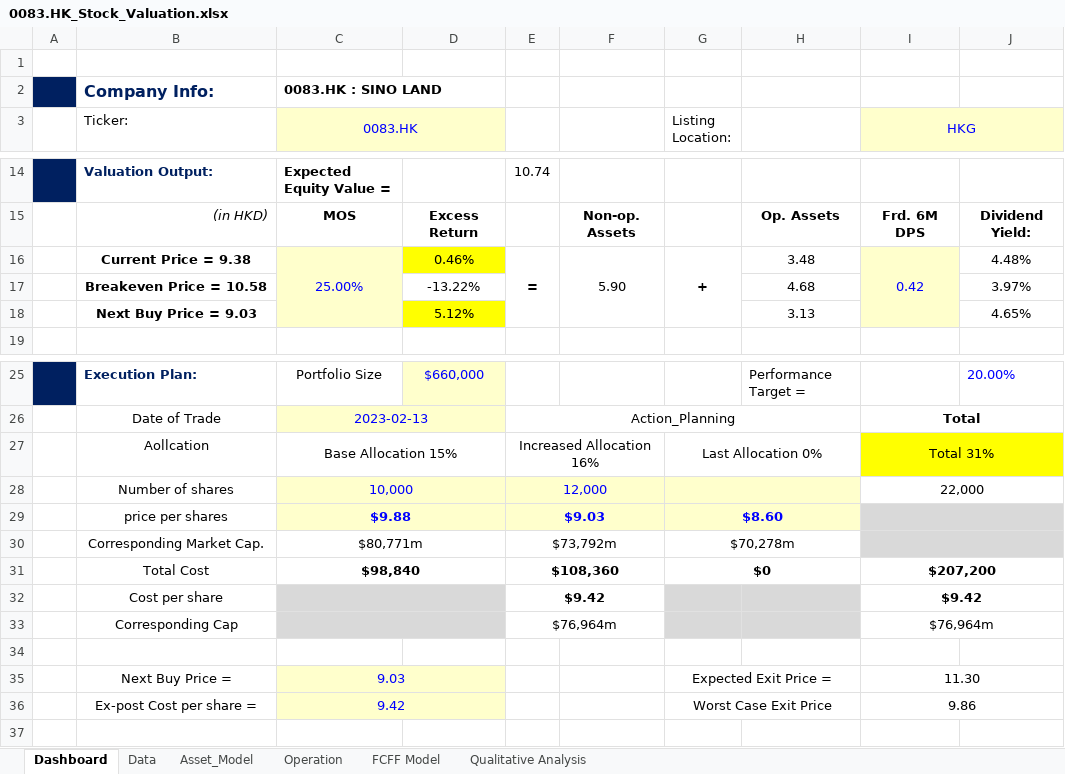
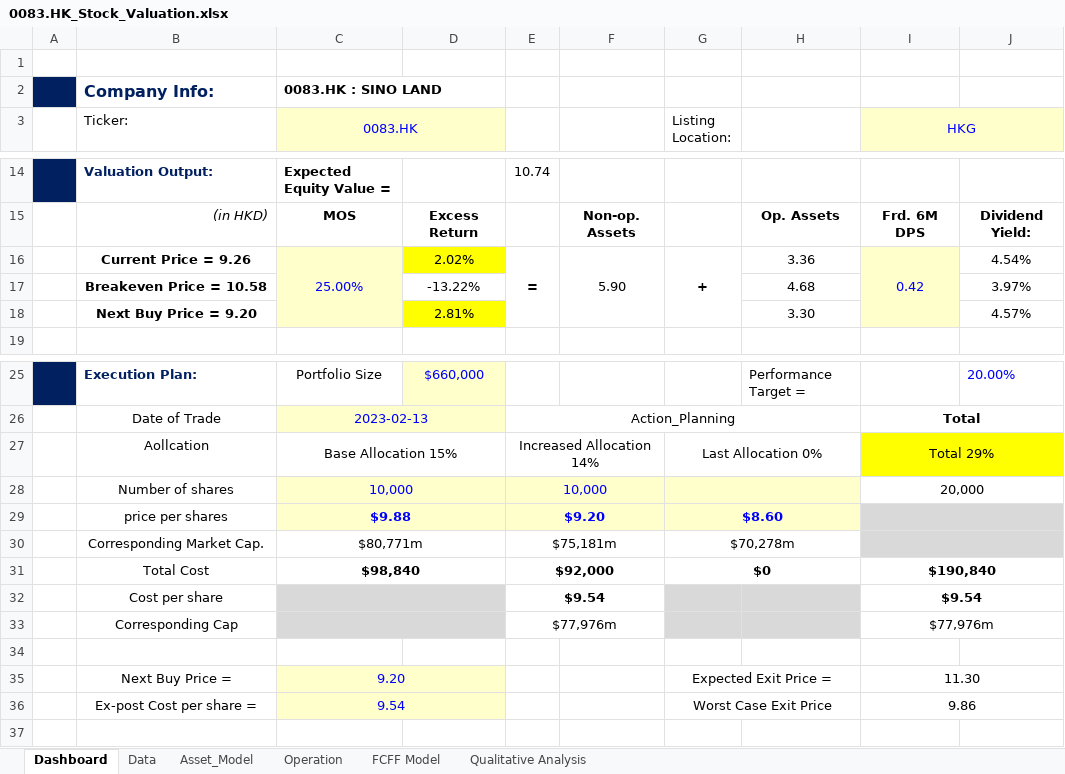
Before and after one commit to JerryChenz/Invest_Proc_v2, an Excel workbook: financial_models/Opportunities/0083.HK_Stock_Valuation.xlsx, sheet Dashboard, drawn as a sheet; only a part is shown, gaps mark what is left out; values as stored, in another font and other column widths than the file's, no borders; conditional formats not drawn; removed rows and columns are numbered as before the commit, all else as after; the diff covers the shown part only; the diff names each change by its address in the sheet, - before the commit and + after, or states it on an @@ line.

```diff
--- a/financial_models/Opportunities/0083.HK_Stock_Valuation.xlsx (sheet Dashboard)
+++ b/financial_models/Opportunities/0083.HK_Stock_Valuation.xlsx (sheet Dashboard)
-B16 (Ticker:): Current Price = 9.38
+B16 (Ticker:): Current Price = 9.26
-D16: 0.46%
+D16: 2.02%
-H16: 3.48
+H16: 3.36
-J16: 4.48%
+J16: 4.54%
-row 18:  | Next Buy Price = 9.03 |  | 5.12% |  |  |  | 3.13 |  | 4.65%
+row 18:  | Next Buy Price = 9.20 |  | 2.81% |  |  |  | 3.30 |  | 4.57%
-E27: Increased Allocation 16%
+E27: Increased Allocation 14%
-I27 (HKG): Total 31%
+I27 (HKG): Total 29%
-E28: 12,000
+E28: 10,000
-I28 (HKG): 22,000
+I28 (HKG): 20,000
-E29: $9.03
+E29: $9.20
-E30: $73,792m
+E30: $75,181m
-E31: $108,360
+E31: $92,000
-I31 (HKG): $207,200
+I31 (HKG): $190,840
-E32: $9.42
+E32: $9.54
-I32 (HKG): $9.42
+I32 (HKG): $9.54
-E33: $76,964m
+E33: $77,976m
-I33 (HKG): $76,964m
+I33 (HKG): $77,976m
-C35 (0083.HK): 9.03
+C35 (0083.HK): 9.20
-C36 (0083.HK): 9.42
+C36 (0083.HK): 9.54
```
Also changed, not shown: 2 added rows, 13 edited cells and cell formats elsewhere in this sheet, sheet Asset_Model, financial_models/Model_templates/Listed_template/Stock_Valuation.xlsx, financial_models/Opportunities/0806.HK_Stock_Valuation.xlsx, 6 other files.
